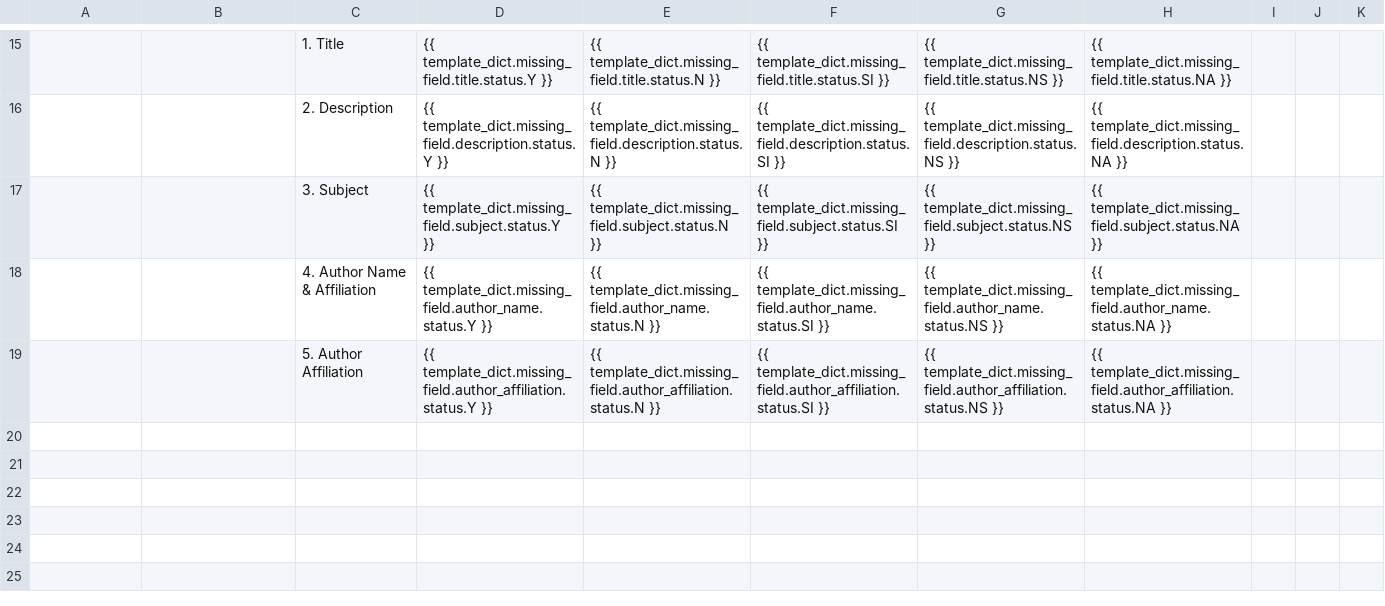
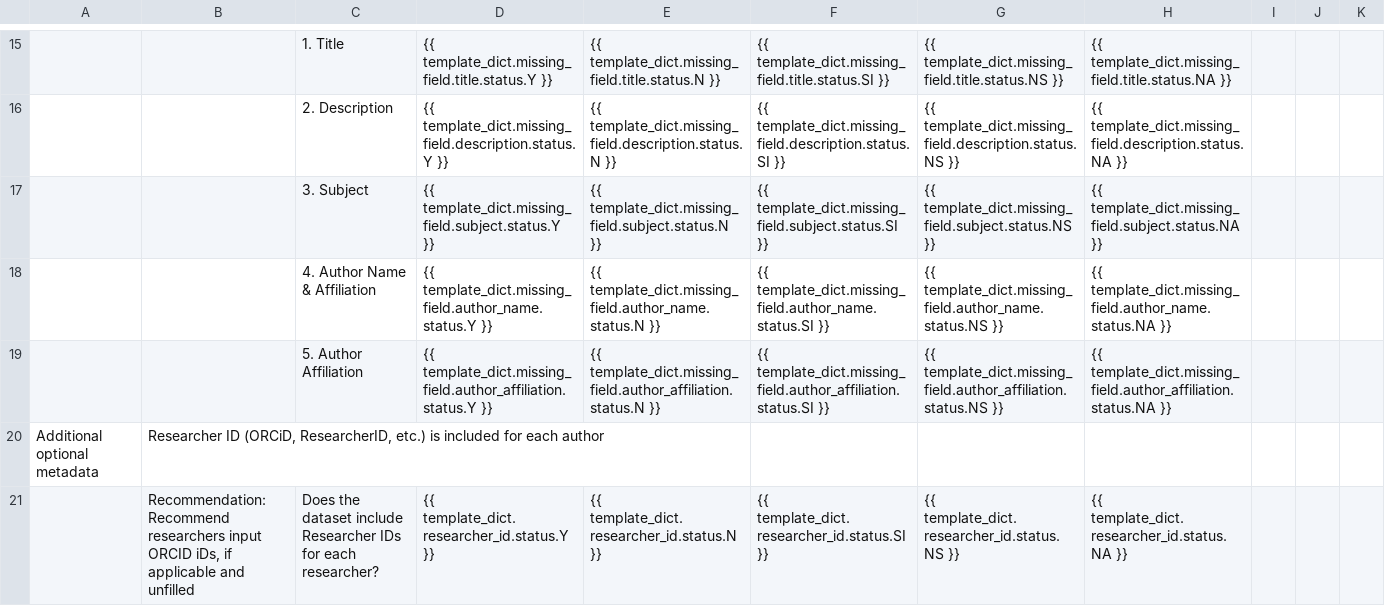
Before and after one commit to kenlhlui/pydatacuration-p, a CSV file: res/template.csv, drawn as a sheet; only a part is shown, gaps mark what is left out; the diff names each change by its address in the sheet, - before the commit and + after, or states it on an @@ line.

Commit message:
1. Updated template.csv and template.json for checking researcher id (like ORCID)

```diff
--- a/res/template.csv
+++ b/res/template.csv
+row 20: Additional optional metadata | Researcher ID (ORCiD, ResearcherID, etc.) is included for each author
+row 21:  | Recommendation: Recommend researchers input ORCID iDs, if applicable and unfilled | Does the dataset include Researcher IDs for each researcher? | {{ template_dict.researcher_id.status.Y }} | {{ template_dict.researcher_id.status.N }} | {{ template_dict.researcher_id.status.SI }} | {{ template_dict.researcher_id.status.NS }} | {{ template_dict.researcher_id.status.NA }}
```
Also changed, not shown: 1 other file.
